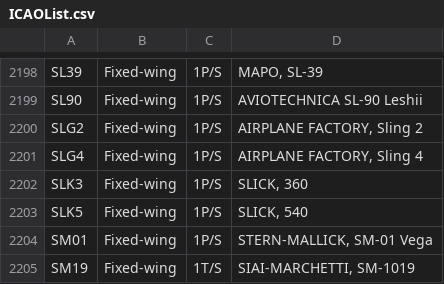
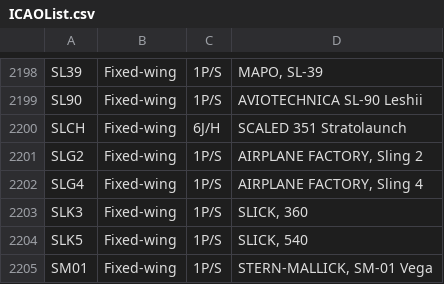
Before and after one commit to rikgale/ICAOList, a CSV file: ICAOList.csv, drawn as a sheet; only a part is shown, gaps mark what is left out; the shorter side is filled out with more unchanged rows; the diff names each change by its address in the sheet, - before the commit and + after, or states it on an @@ line.

Commit message:
Update ICAOList.csv

```diff
--- a/ICAOList.csv
+++ b/ICAOList.csv
+row 2200: SLCH | Fixed-wing | 6J/H | SCALED 351 Stratolaunch
```
